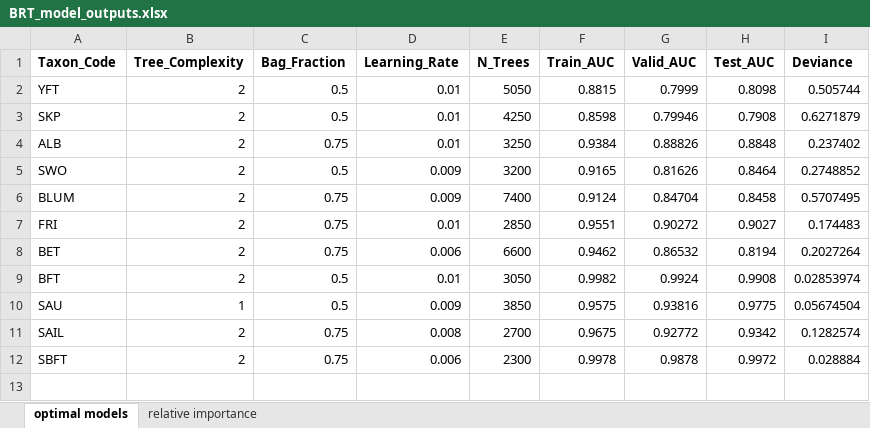
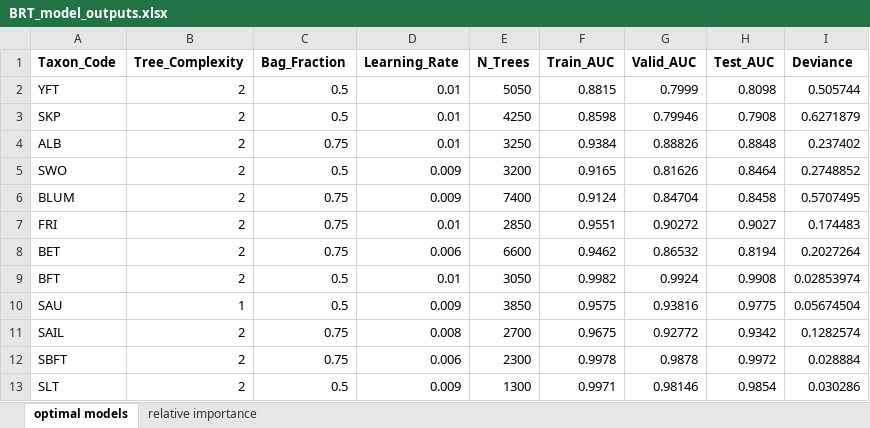
Before and after one commit to SnBuenafe/LarvaDistModels, an Excel workbook: docs/BRT_model_outputs.xlsx, sheet optimal models, drawn as a sheet; values as stored, in another font and other column widths than the file's, no borders; the diff names each change by its address in the sheet, - before the commit and + after, or states it on an @@ line.

Commit message:
Rerunning slender tuna models

```diff
--- a/docs/BRT_model_outputs.xlsx (sheet optimal models)
+++ b/docs/BRT_model_outputs.xlsx (sheet optimal models)
+row 13: SLT | 2 | 0.5 | 0.009 | 1300 | 0.9971 | 0.98146 | 0.9854 | 0.030286
```
Also changed, not shown: sheet relative importance, 9 other files.
